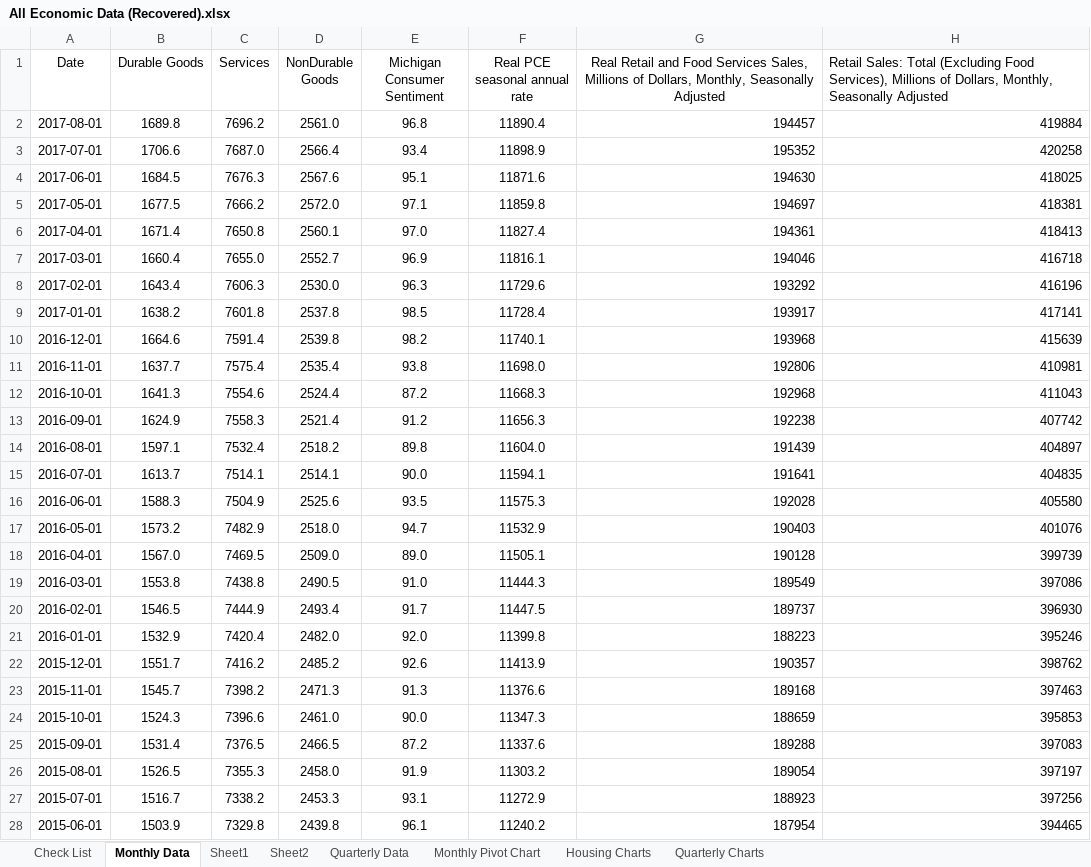
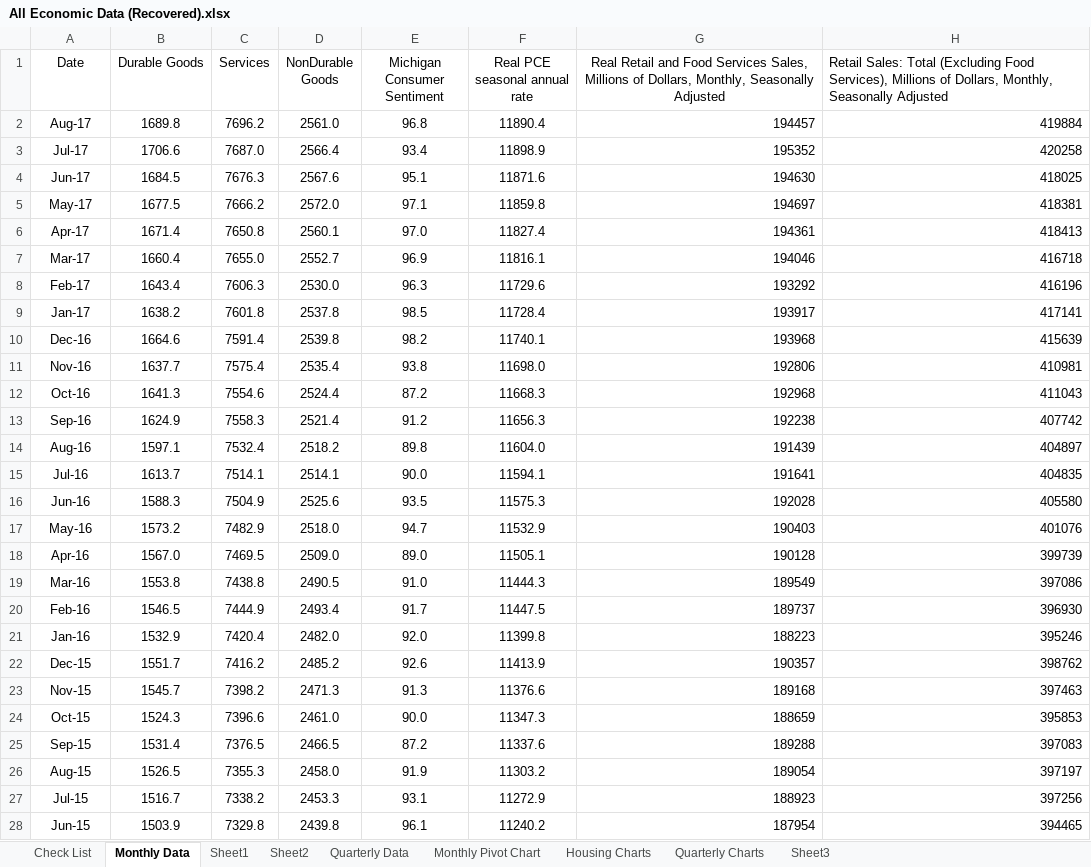
Before and after one commit to Amcdonne95/FedChallenge_2017, an Excel workbook: Excel Docs/All Economic Data (Recovered).xlsx, sheet Monthly Data, drawn as a sheet; only a part is shown; values as stored, in another font and other column widths than the file's, no borders; the diff covers the shown part only; the diff names each change by its address in the sheet, - before the commit and + after, or states it on an @@ line.

```diff
--- a/Excel Docs/All Economic Data (Recovered).xlsx (sheet Monthly Data)
+++ b/Excel Docs/All Economic Data (Recovered).xlsx (sheet Monthly Data)
+sheet tab: Sheet3
-A2 (Date): 2017-08-01
+A2 (Date): Aug-17
-A3 (Date): 2017-07-01
+A3 (Date): Jul-17
-A4 (Date): 2017-06-01
+A4 (Date): Jun-17
-A5 (Date): 2017-05-01
+A5 (Date): May-17
-A6 (Date): 2017-04-01
+A6 (Date): Apr-17
-A7 (Date): 2017-03-01
+A7 (Date): Mar-17
-A8 (Date): 2017-02-01
+A8 (Date): Feb-17
-A9 (Date): 2017-01-01
+A9 (Date): Jan-17
-A10 (Date): 2016-12-01
+A10 (Date): Dec-16
-A11 (Date): 2016-11-01
+A11 (Date): Nov-16
-A12 (Date): 2016-10-01
+A12 (Date): Oct-16
-A13 (Date): 2016-09-01
+A13 (Date): Sep-16
-A14 (Date): 2016-08-01
+A14 (Date): Aug-16
-A15 (Date): 2016-07-01
+A15 (Date): Jul-16
-A16 (Date): 2016-06-01
+A16 (Date): Jun-16
-A17 (Date): 2016-05-01
+A17 (Date): May-16
-A18 (Date): 2016-04-01
+A18 (Date): Apr-16
-A19 (Date): 2016-03-01
+A19 (Date): Mar-16
-A20 (Date): 2016-02-01
+A20 (Date): Feb-16
-A21 (Date): 2016-01-01
+A21 (Date): Jan-16
-A22 (Date): 2015-12-01
+A22 (Date): Dec-15
-A23 (Date): 2015-11-01
+A23 (Date): Nov-15
-A24 (Date): 2015-10-01
+A24 (Date): Oct-15
-A25 (Date): 2015-09-01
+A25 (Date): Sep-15
-A26 (Date): 2015-08-01
+A26 (Date): Aug-15
-A27 (Date): 2015-07-01
+A27 (Date): Jul-15
-A28 (Date): 2015-06-01
+A28 (Date): Jun-15
```
Also changed, not shown: 280 edited cells elsewhere in this sheet, sheet Sheet1, sheet Sheet2, sheet Quarterly Charts, sheet Quarterly Data, charts or pictures, 12 other files.
